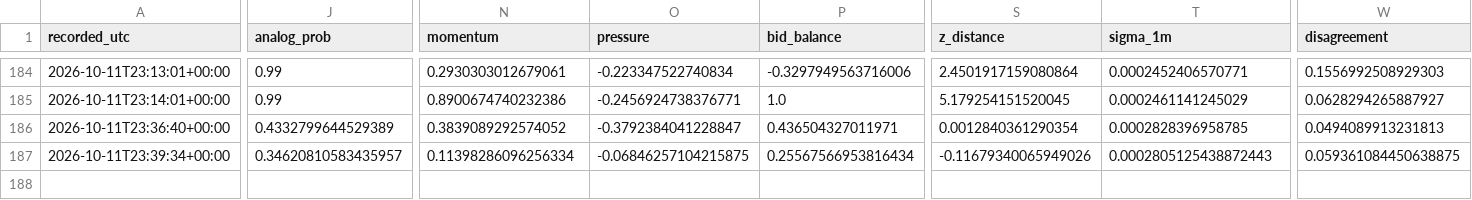
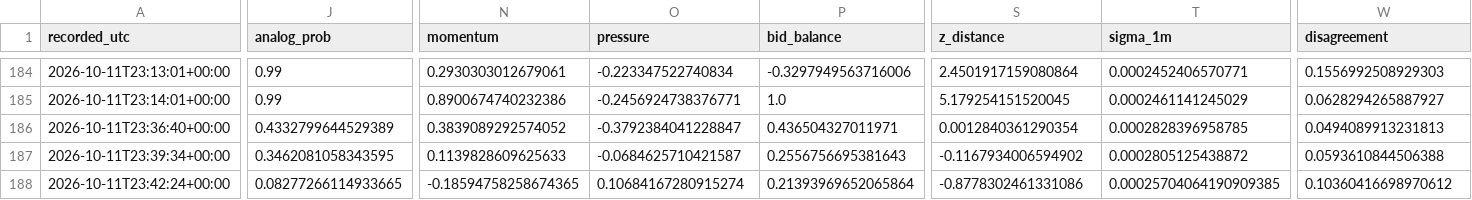
Before and after one commit to angelmoz881-collab/btc-kalshi-dashboard, a CSV file: data/btc_kalshi_learning.csv, drawn as a sheet; only a part is shown, gaps mark what is left out; rows hold the shown columns only; the diff names each change by its address in the sheet, - before the commit and + after, or states it on an @@ line.

Commit message:
Update BTC Kalshi adaptive learning history

```diff
--- a/data/btc_kalshi_learning.csv
+++ b/data/btc_kalshi_learning.csv
-J187 (analog_prob): 0.34620810583435957
+J187 (analog_prob): 0.3462081058343595
-N187 (momentum): 0.11398286096256334
+N187 (momentum): 0.1139828609625633
-O187 (pressure): -0.06846257104215875
+O187 (pressure): -0.0684625710421587
-P187 (bid_balance): 0.25567566953816434
+P187 (bid_balance): 0.2556756695381643
-S187 (z_distance): -0.11679340065949026
+S187 (z_distance): -0.1167934006594902
-T187 (sigma_1m): 0.0002805125438872443
+T187 (sigma_1m): 0.0002805125438872
-W187 (disagreement): 0.059361084450638875
+W187 (disagreement): 0.0593610844506388
+row 188: 2026-10-11T23:42:24+00:00 | 0.08277266114933665 | -0.18594758258674365 | 0.10684167280915274 | 0.21393969652065864 | -0.8778302461331086 | 0.00025704064190909385 | 0.10360416698970612
```
